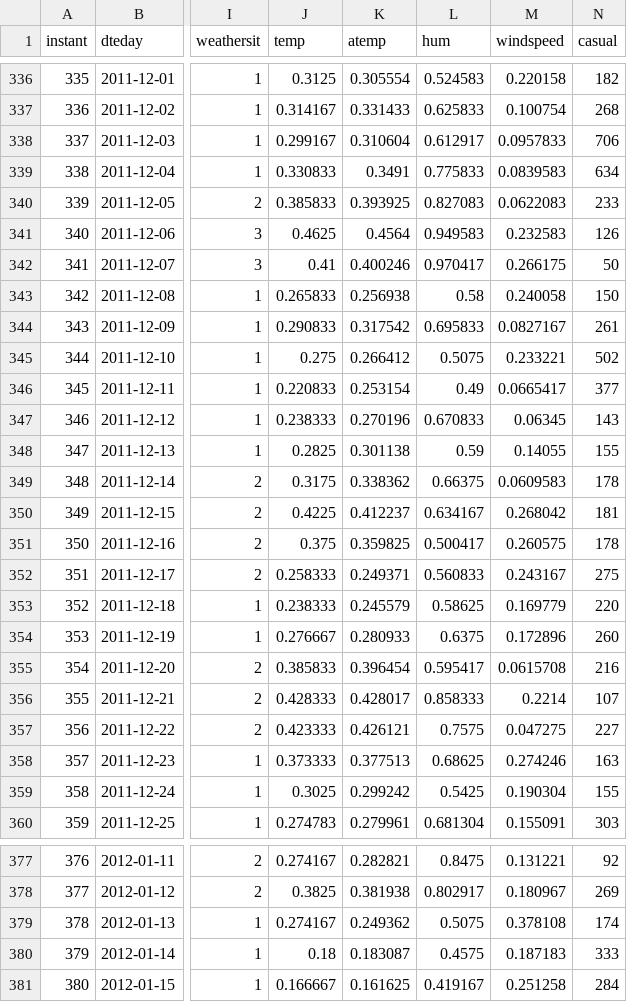
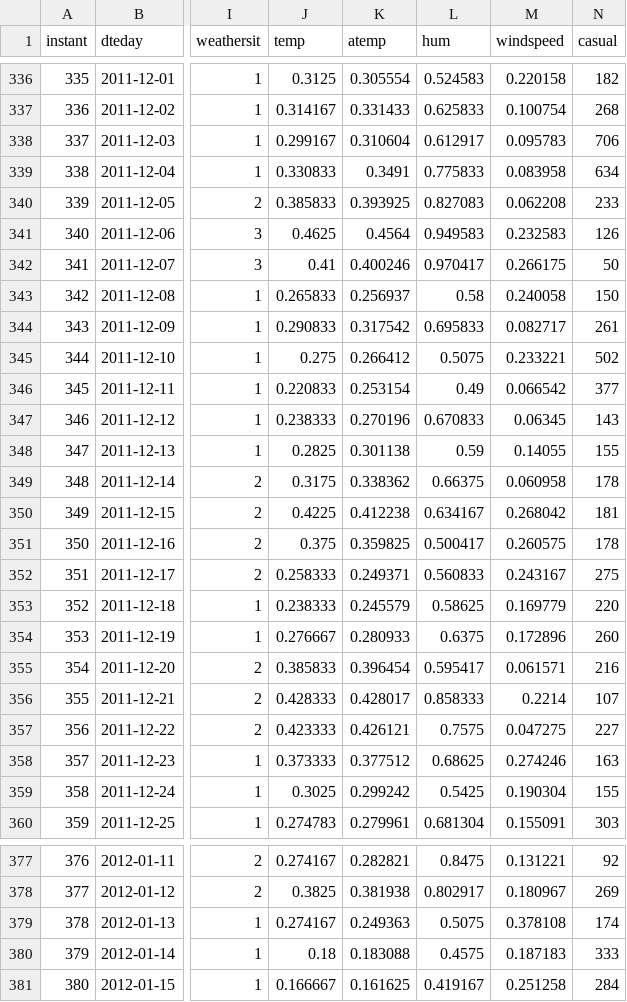
Before and after one commit to SimonLexRS/mci506-bicimad-clima, a CSV file: data/raw/day.csv, drawn as a sheet; only a part is shown, gaps mark what is left out; the diff covers the shown part only; the diff names each change by its address in the sheet, - before the commit and + after, or states it on an @@ line.

```diff
--- a/data/raw/day.csv
+++ b/data/raw/day.csv
-M338 (windspeed): 0.0957833
+M338 (windspeed): 0.095783
-M339 (windspeed): 0.0839583
+M339 (windspeed): 0.083958
-M340 (windspeed): 0.0622083
+M340 (windspeed): 0.062208
-K343 (atemp): 0.256938
+K343 (atemp): 0.256937
-M344 (windspeed): 0.0827167
+M344 (windspeed): 0.082717
-M346 (windspeed): 0.0665417
+M346 (windspeed): 0.066542
-M349 (windspeed): 0.0609583
+M349 (windspeed): 0.060958
-K350 (atemp): 0.412237
+K350 (atemp): 0.412238
-M355 (windspeed): 0.0615708
+M355 (windspeed): 0.061571
-K358 (atemp): 0.377513
+K358 (atemp): 0.377512
-K379 (atemp): 0.249362
+K379 (atemp): 0.249363
-K380 (atemp): 0.183087
+K380 (atemp): 0.183088
```
Also changed, not shown: 151 edited cells elsewhere in this file, 3 other files.
